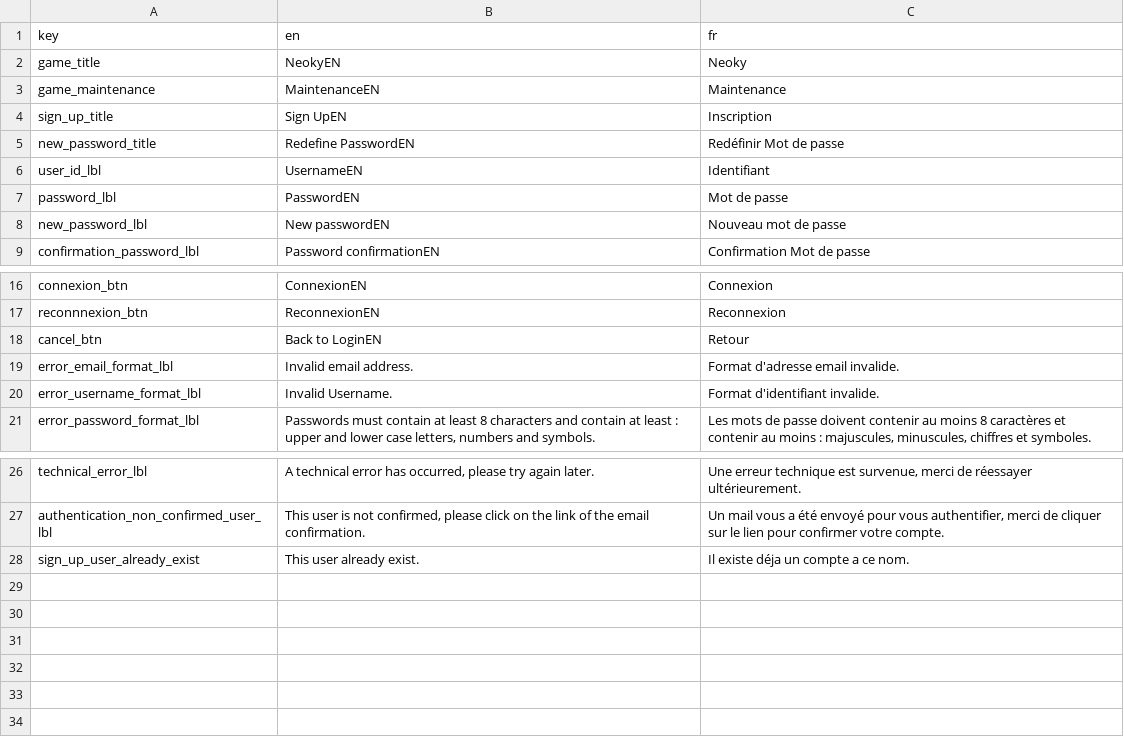
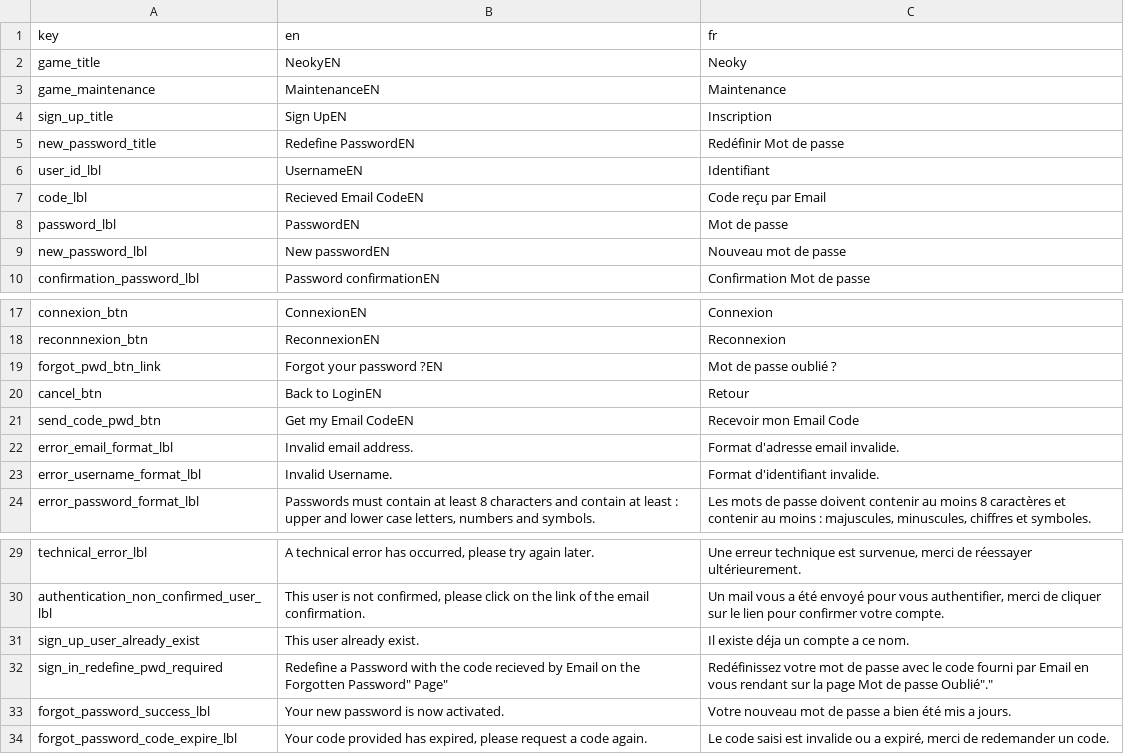
Before and after one commit to JasonGras/Neoky, a CSV file: Neoky/Assets/Resources/LocalizationSrc/Localization.csv, drawn as a sheet; only a part is shown, gaps mark what is left out.

Commit message:
New Forgot Password Request Scene. Fix the Maintenance page Reconnexion btn.

```diff
--- a/Neoky/Assets/Resources/LocalizationSrc/Localization.csv
+++ b/Neoky/Assets/Resources/LocalizationSrc/Localization.csv
@@ -6,2 +6,3 @@
 "user_id_lbl","UsernameEN","Identifiant"
+"code_lbl","Recieved Email CodeEN","Code reçu par Email"
 "password_lbl","PasswordEN","Mot de passe"
@@ -17,3 +18,5 @@
 "reconnnexion_btn","ReconnexionEN","Reconnexion"
+"forgot_pwd_btn_link","Forgot your password ?EN","Mot de passe oublié ?"
 "cancel_btn","Back to LoginEN","Retour"
+"send_code_pwd_btn","Get my Email CodeEN","Recevoir mon Email Code"
 "error_email_format_lbl","Invalid email address.","Format d'adresse email invalide."
@@ -28 +31,4 @@
 "sign_up_user_already_exist","This user already exist.","Il existe déja un compte a ce nom."
+"sign_in_redefine_pwd_required","Redefine a Password with the code recieved by Email on the "Forgotten Password" Page","Redéfinissez votre mot de passe avec le code fourni par Email en vous rendant sur la page "Mot de passe Oublié"."
+"forgot_password_success_lbl","Your new password is now activated.","Votre nouveau mot de passe a bien été mis a jours."
+"forgot_password_code_expire_lbl","Your code provided has expired, please request a code again.","Le code saisi est invalide ou a expiré, merci de redemander un code."
```
Also changed, not shown: 23 other files.
